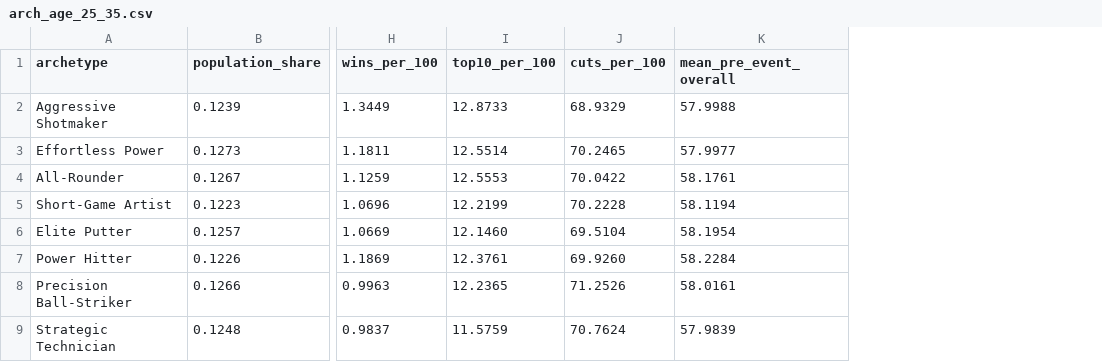
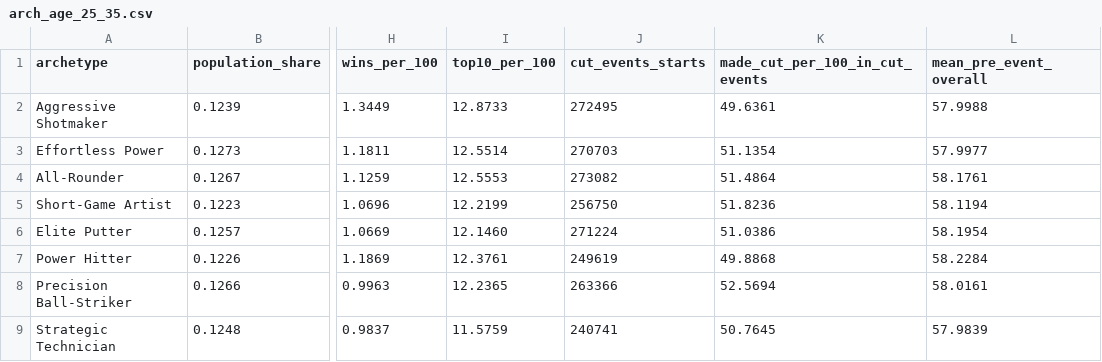
Before and after one commit to ryanlemmon34-a11y/Golf-Legacy, a CSV file: docs/review/winning/results/arch_age_25_35.csv, drawn as a sheet; only a part is shown, gaps mark what is left out; removed rows and columns are numbered as before the commit, all else as after; the diff names each change by its address in the sheet, - before the commit and + after, or states it on an @@ line.

```diff
--- a/docs/review/winning/results/arch_age_25_35.csv
+++ b/docs/review/winning/results/arch_age_25_35.csv
-column J (cuts_per_100), rows 2-9: 68.9329 | 70.2465 | 70.0422 | 70.2228 | 69.5104 | 69.9260 | 71.2526 | 70.7624
+column J (cut_events_starts), rows 2-9: 272495 | 270703 | 273082 | 256750 | 271224 | 249619 | 263366 | 240741
+column K (made_cut_per_100_in_cut_events), rows 2-9: 49.6361 | 51.1354 | 51.4864 | 51.8236 | 51.0386 | 49.8868 | 52.5694 | 50.7645
```
Also changed, not shown: docs/review/winning/results/arch_all.csv, docs/review/winning/results/arch_initial_golfers.csv, 31 other files.
